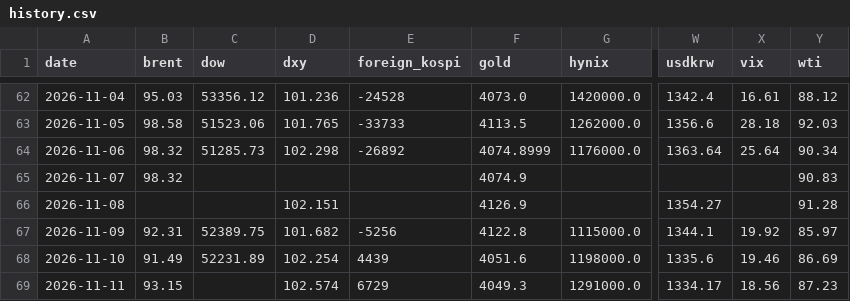
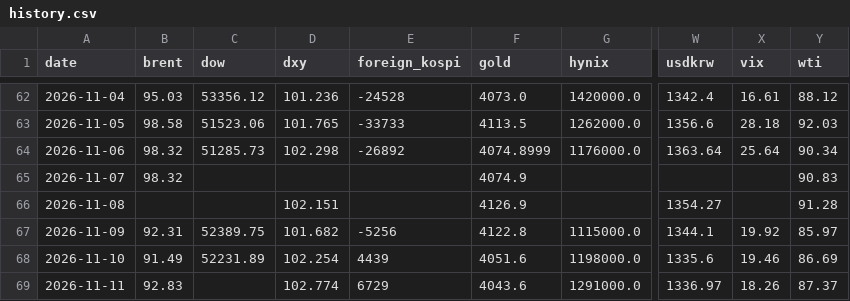
Before and after one commit to chkchp0702-spec/market-strategy-report, a CSV file: market/history.csv, drawn as a sheet; only a part is shown, gaps mark what is left out; the diff names each change by its address in the sheet, - before the commit and + after, or states it on an @@ line.

```diff
--- a/market/history.csv
+++ b/market/history.csv
-B69 (brent): 93.15
+B69 (brent): 92.83
-D69 (dxy): 102.574
+D69 (dxy): 102.774
-F69 (gold): 4049.3
+F69 (gold): 4043.6
-W69 (usdkrw): 1334.17
+W69 (usdkrw): 1336.97
-X69 (vix): 18.56
+X69 (vix): 18.26
-Y69 (wti): 87.23
+Y69 (wti): 87.37
```
Also changed, not shown: 14 other files.
